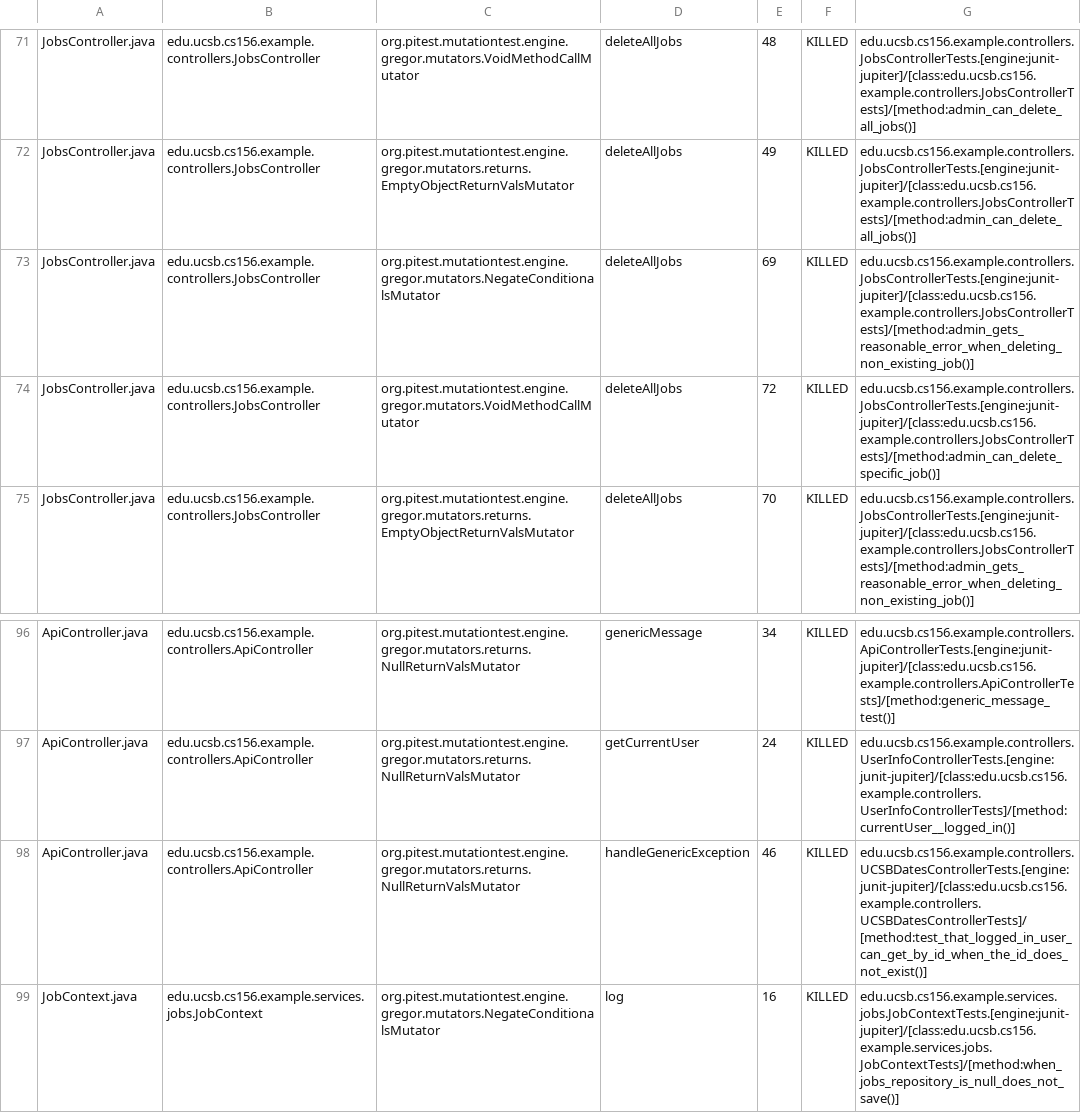
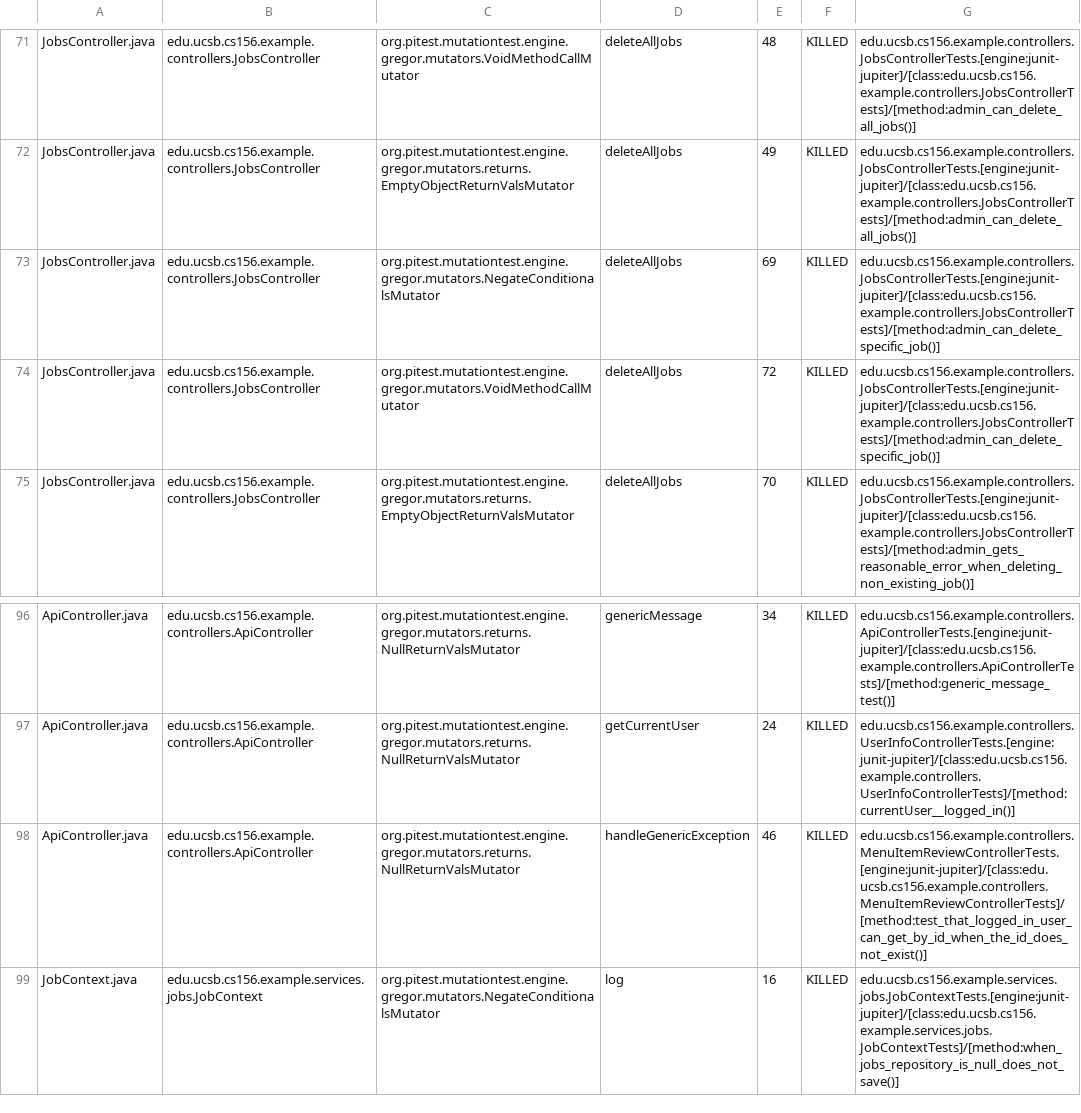
Before and after one commit to ucsb-cs156-f25/team02-f25-10, a CSV file: prs/66/pitest/mutations.csv, drawn as a sheet; only a part is shown, gaps mark what is left out.

Commit message:
Deploying to gh-pages from @ ucsb-cs156-f25/team02-f25-10@98b5481362a7009f4414828fbcf56f92af0c7162 🚀

```diff
--- a/prs/66/pitest/mutations.csv
+++ b/prs/66/pitest/mutations.csv
@@ -72,3 +72,3 @@ JobsController.java,edu.ucsb.cs156.example.controllers.JobsController,org.pitest
 JobsController.java,edu.ucsb.cs156.example.controllers.JobsController,org.pitest.mutationtest.engine.gregor.mutators.returns.EmptyObjectReturnValsMutator,deleteAllJobs,49,KILLED,edu.ucsb.cs156.example.controllers.JobsControllerTests.[engine:junit-jupiter]/[class:edu.ucsb.cs156.example.controllers.JobsControllerTests]/[method:admin_can_delete_all_jobs()]
-JobsController.java,edu.ucsb.cs156.example.controllers.JobsController,org.pitest.mutationtest.engine.gregor.mutators.NegateConditionalsMutator,deleteAllJobs,69,KILLED,edu.ucsb.cs156.example.controllers.JobsControllerTests.[engine:junit-jupiter]/[class:edu.ucsb.cs156.example.controllers.JobsControllerTests]/[method:admin_gets_reasonable_error_when_deleting_non_existing_job()]
+JobsController.java,edu.ucsb.cs156.example.controllers.JobsController,org.pitest.mutationtest.engine.gregor.mutators.NegateConditionalsMutator,deleteAllJobs,69,KILLED,edu.ucsb.cs156.example.controllers.JobsControllerTests.[engine:junit-jupiter]/[class:edu.ucsb.cs156.example.controllers.JobsControllerTests]/[method:admin_can_delete_specific_job()]
 JobsController.java,edu.ucsb.cs156.example.controllers.JobsController,org.pitest.mutationtest.engine.gregor.mutators.VoidMethodCallMutator,deleteAllJobs,72,KILLED,edu.ucsb.cs156.example.controllers.JobsControllerTests.[engine:junit-jupiter]/[class:edu.ucsb.cs156.example.controllers.JobsControllerTests]/[method:admin_can_delete_specific_job()]
@@ -97,3 +97,3 @@ ApiController.java,edu.ucsb.cs156.example.controllers.ApiController,org.pitest.m
 ApiController.java,edu.ucsb.cs156.example.controllers.ApiController,org.pitest.mutationtest.engine.gregor.mutators.returns.NullReturnValsMutator,getCurrentUser,24,KILLED,edu.ucsb.cs156.example.controllers.UserInfoControllerTests.[engine:junit-jupiter]/[class:edu.ucsb.cs156.example.controllers.UserInfoControllerTests]/[method:currentUser__logged_in()]
-ApiController.java,edu.ucsb.cs156.example.controllers.ApiController,org.pitest.mutationtest.engine.gregor.mutators.returns.NullReturnValsMutator,handleGenericException,46,KILLED,edu.ucsb.cs156.example.controllers.UCSBDatesControllerTests.[engine:junit-jupiter]/[class:edu.ucsb.cs156.example.controllers.UCSBDatesControllerTests]/[method:test_that_logged_in_user_can_get_by_id_when_the_id_does_not_exist()]
+ApiController.java,edu.ucsb.cs156.example.controllers.ApiController,org.pitest.mutationtest.engine.gregor.mutators.returns.NullReturnValsMutator,handleGenericException,46,KILLED,edu.ucsb.cs156.example.controllers.MenuItemReviewControllerTests.[engine:junit-jupiter]/[class:edu.ucsb.cs156.example.controllers.MenuItemReviewControllerTests]/[method:test_that_logged_in_user_can_get_by_id_when_the_id_does_not_exist()]
 JobContext.java,edu.ucsb.cs156.example.services.jobs.JobContext,org.pitest.mutationtest.engine.gregor.mutators.NegateConditionalsMutator,log,16,KILLED,edu.ucsb.cs156.example.services.jobs.JobContextTests.[engine:junit-jupiter]/[class:edu.ucsb.cs156.example.services.jobs.JobContextTests]/[method:when_jobs_repository_is_null_does_not_save()]
```
Also changed, not shown: 16 other files.
